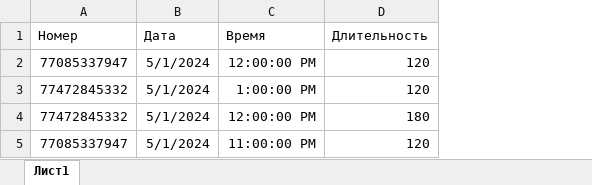
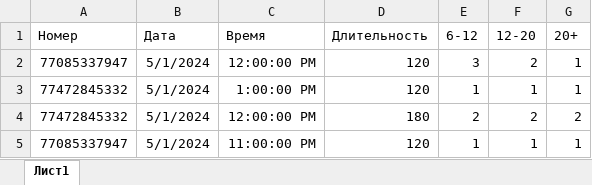
Before and after one commit to ArturStar3/VR, an Excel workbook: Проект.xlsx, sheet Лист1, drawn as a sheet; values as stored, in another font and other column widths than the file's, no borders; the diff names each change by its address in the sheet, - before the commit and + after, or states it on an @@ line.

```diff
--- a/Проект.xlsx (sheet Лист1)
+++ b/Проект.xlsx (sheet Лист1)
+column E (6-12), rows 2-5: 3 | 1 | 2 | 1
+column F (12-20), rows 2-5: 2 | 1 | 2 | 1
+column G (20+), rows 2-5: 1 | 1 | 2 | 1
```
Also changed, not shown: 1 other file.
